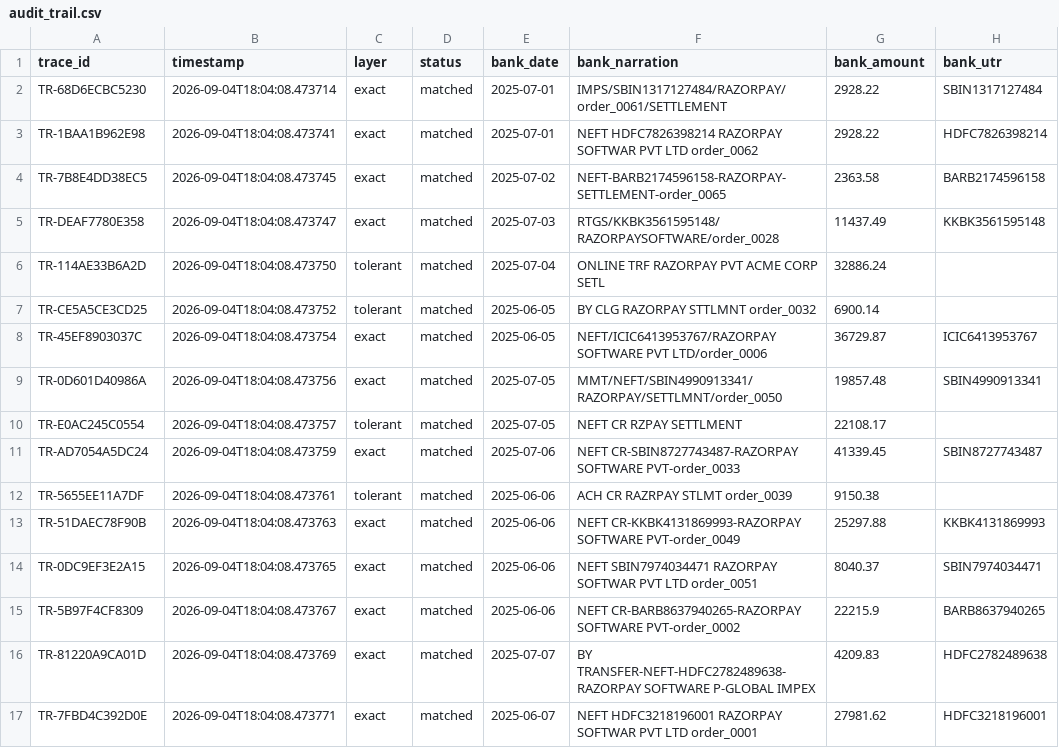
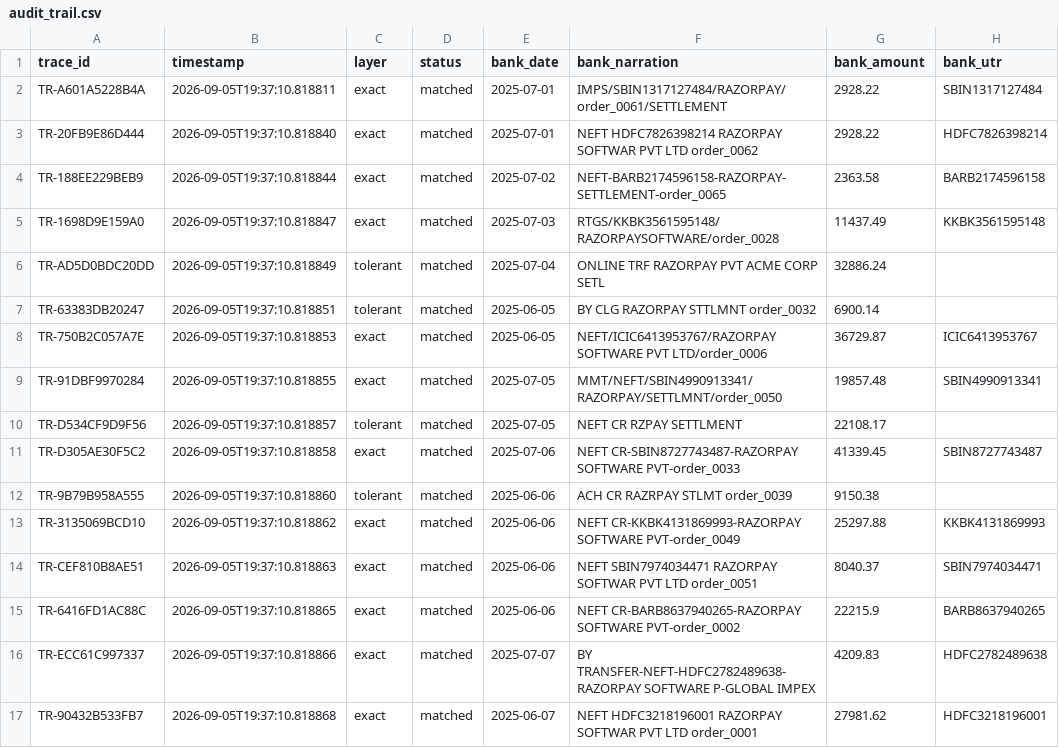
Before and after one commit to ayush12102004/settlesense, a CSV file: data/audit_trail.csv, drawn as a sheet; only a part is shown; the diff covers the shown part only; the diff names each change by its address in the sheet, - before the commit and + after, or states it on an @@ line.

```diff
--- a/data/audit_trail.csv
+++ b/data/audit_trail.csv
-A2 (trace_id): TR-68D6ECBC5230
+A2 (trace_id): TR-A601A5228B4A
-B2 (timestamp): 2026-09-04T18:04:08.473714
+B2 (timestamp): 2026-09-05T19:37:10.818811
-A3 (trace_id): TR-1BAA1B962E98
+A3 (trace_id): TR-20FB9E86D444
-B3 (timestamp): 2026-09-04T18:04:08.473741
+B3 (timestamp): 2026-09-05T19:37:10.818840
-A4 (trace_id): TR-7B8E4DD38EC5
+A4 (trace_id): TR-188EE229BEB9
-B4 (timestamp): 2026-09-04T18:04:08.473745
+B4 (timestamp): 2026-09-05T19:37:10.818844
-A5 (trace_id): TR-DEAF7780E358
+A5 (trace_id): TR-1698D9E159A0
-B5 (timestamp): 2026-09-04T18:04:08.473747
+B5 (timestamp): 2026-09-05T19:37:10.818847
-A6 (trace_id): TR-114AE33B6A2D
+A6 (trace_id): TR-AD5D0BDC20DD
-B6 (timestamp): 2026-09-04T18:04:08.473750
+B6 (timestamp): 2026-09-05T19:37:10.818849
-A7 (trace_id): TR-CE5A5CE3CD25
+A7 (trace_id): TR-63383DB20247
-B7 (timestamp): 2026-09-04T18:04:08.473752
+B7 (timestamp): 2026-09-05T19:37:10.818851
-A8 (trace_id): TR-45EF8903037C
+A8 (trace_id): TR-750B2C057A7E
-B8 (timestamp): 2026-09-04T18:04:08.473754
+B8 (timestamp): 2026-09-05T19:37:10.818853
-A9 (trace_id): TR-0D601D40986A
+A9 (trace_id): TR-91DBF9970284
-B9 (timestamp): 2026-09-04T18:04:08.473756
+B9 (timestamp): 2026-09-05T19:37:10.818855
-A10 (trace_id): TR-E0AC245C0554
+A10 (trace_id): TR-D534CF9D9F56
-B10 (timestamp): 2026-09-04T18:04:08.473757
+B10 (timestamp): 2026-09-05T19:37:10.818857
-A11 (trace_id): TR-AD7054A5DC24
+A11 (trace_id): TR-D305AE30F5C2
-B11 (timestamp): 2026-09-04T18:04:08.473759
+B11 (timestamp): 2026-09-05T19:37:10.818858
-A12 (trace_id): TR-5655EE11A7DF
+A12 (trace_id): TR-9B79B958A555
-B12 (timestamp): 2026-09-04T18:04:08.473761
+B12 (timestamp): 2026-09-05T19:37:10.818860
-A13 (trace_id): TR-51DAEC78F90B
+A13 (trace_id): TR-3135069BCD10
-B13 (timestamp): 2026-09-04T18:04:08.473763
+B13 (timestamp): 2026-09-05T19:37:10.818862
-A14 (trace_id): TR-0DC9EF3E2A15
+A14 (trace_id): TR-CEF810B8AE51
-B14 (timestamp): 2026-09-04T18:04:08.473765
+B14 (timestamp): 2026-09-05T19:37:10.818863
-A15 (trace_id): TR-5B97F4CF8309
+A15 (trace_id): TR-6416FD1AC88C
-B15 (timestamp): 2026-09-04T18:04:08.473767
+B15 (timestamp): 2026-09-05T19:37:10.818865
-A16 (trace_id): TR-81220A9CA01D
+A16 (trace_id): TR-ECC61C997337
-B16 (timestamp): 2026-09-04T18:04:08.473769
+B16 (timestamp): 2026-09-05T19:37:10.818866
-A17 (trace_id): TR-7FBD4C392D0E
+A17 (trace_id): TR-90432B533FB7
-B17 (timestamp): 2026-09-04T18:04:08.473771
+B17 (timestamp): 2026-09-05T19:37:10.818868
```
Also changed, not shown: 110 edited cells elsewhere in this file, 10 other files.
